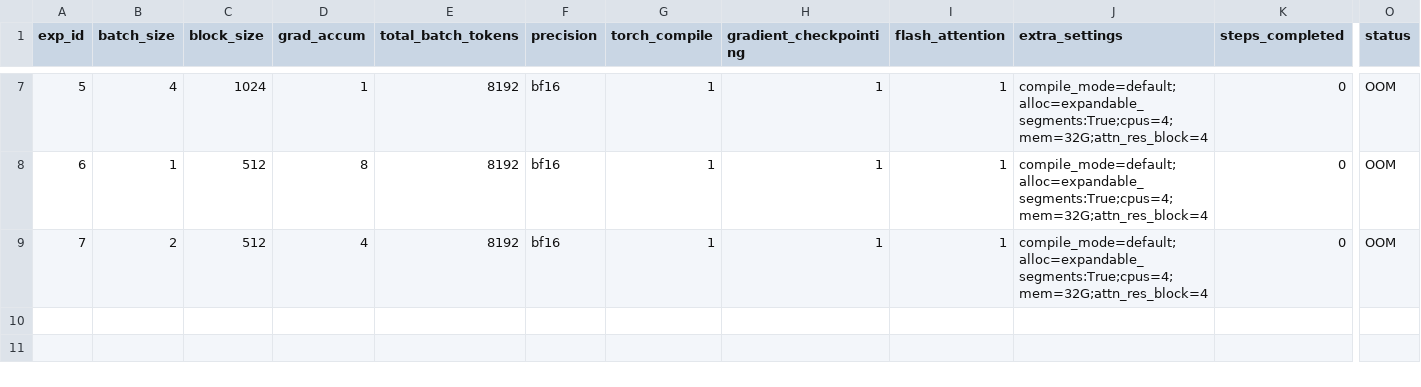
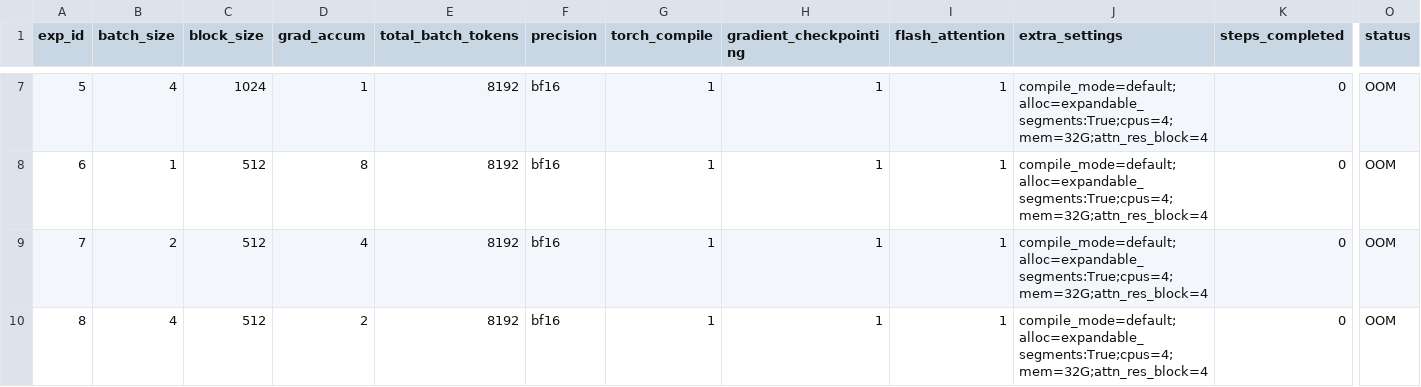
Before and after one commit to PursuitOfDataScience/ArgonneAI, a TSV file: att_res/results.tsv, drawn as a sheet; only a part is shown, gaps mark what is left out; rows hold the shown columns only; the diff names each change by its address in the sheet, - before the commit and + after, or states it on an @@ line.

```diff
--- a/att_res/results.tsv
+++ b/att_res/results.tsv
+row 10: 8 | 4 | 512 | 2 | 8192 | bf16 | 1 | 1 | 1 | compile_mode=default;alloc=expandable_segments:True;cpus=4;mem=32G;attn_res_block=4 | 0 | OOM
```
Also changed, not shown: 3 other files.
